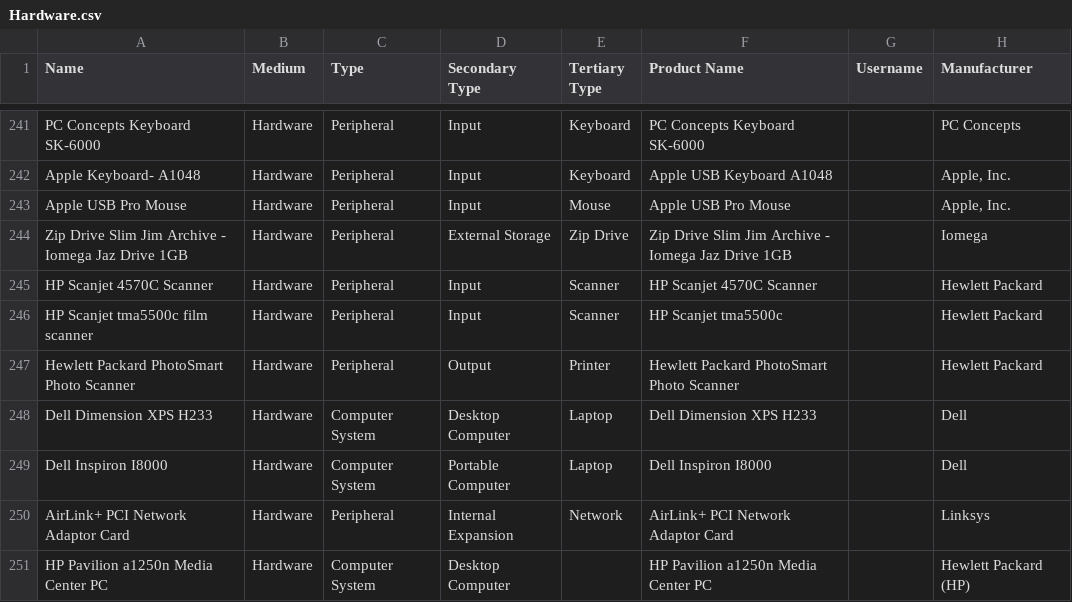
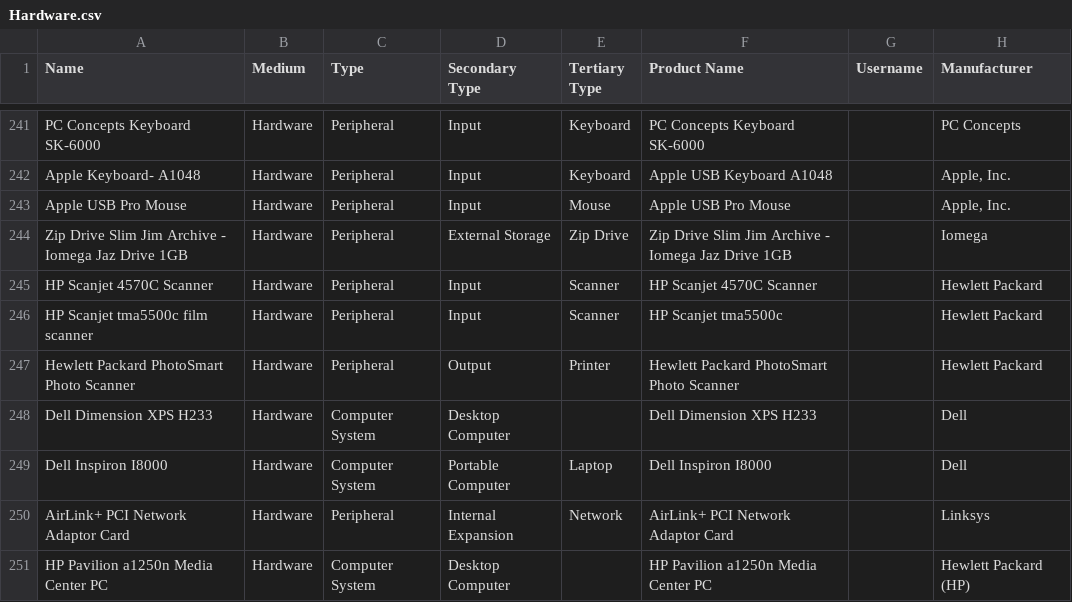
Before and after one commit to MediaArchaeologyLab/catalogue, a CSV file: Hardware.csv, drawn as a sheet; only a part is shown, gaps mark what is left out; the diff names each change by its address in the sheet, - before the commit and + after, or states it on an @@ line.

Commit message:
Update Hardware.csv

```diff
--- a/Hardware.csv
+++ b/Hardware.csv
-E248 (Tertiary Type): Laptop
+E248 (Tertiary Type): (empty)
```
